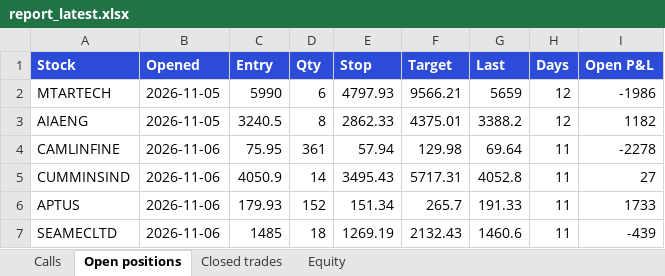
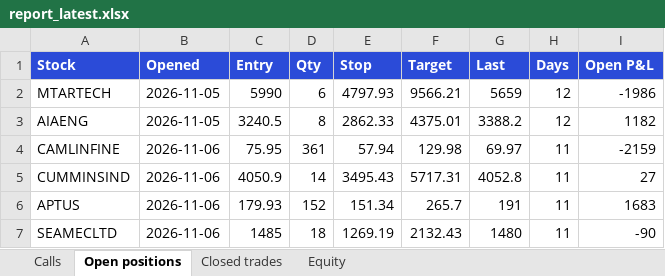
Before and after one commit to divymundra1011/swingbot, an Excel workbook: docs/report_latest.xlsx, sheet Open positions, drawn as a sheet; values as stored, in another font and other column widths than the file's, no borders; the diff names each change by its address in the sheet, - before the commit and + after, or states it on an @@ line.

```diff
--- a/docs/report_latest.xlsx (sheet Open positions)
+++ b/docs/report_latest.xlsx (sheet Open positions)
-G4 (Last): 69.64
+G4 (Last): 69.97
-I4 (Open P&L): -2278
+I4 (Open P&L): -2159
-G6 (Last): 191.33
+G6 (Last): 191
-I6 (Open P&L): 1733
+I6 (Open P&L): 1683
-G7 (Last): 1460.6
+G7 (Last): 1480
-I7 (Open P&L): -439
+I7 (Open P&L): -90
```
Also changed, not shown: 1 other file.
